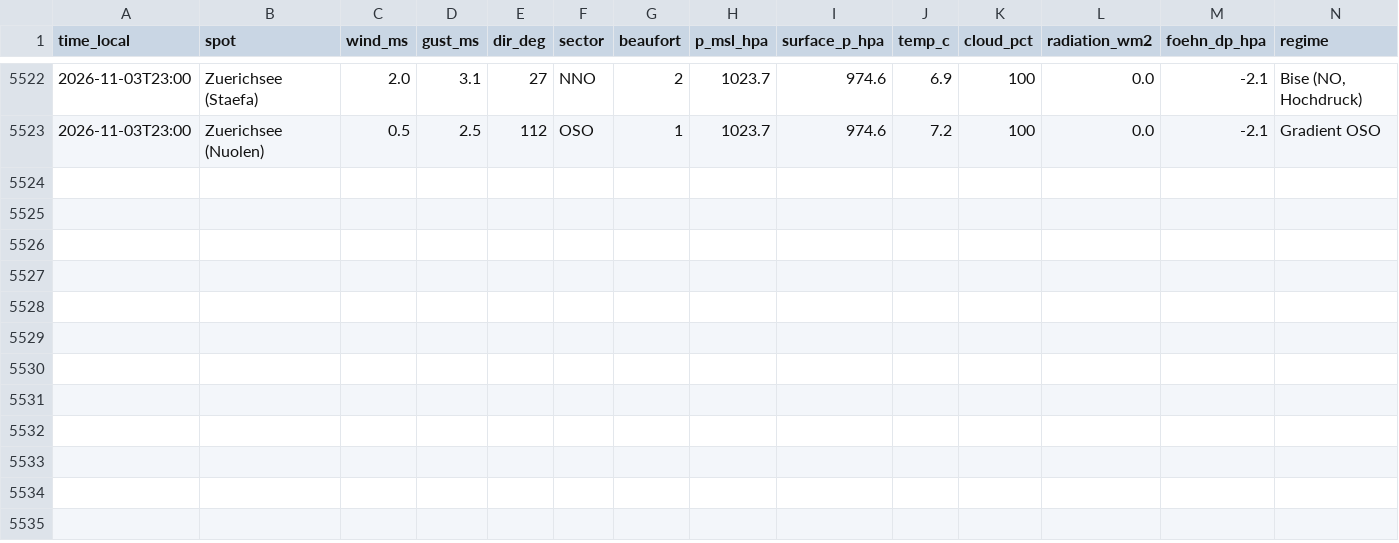
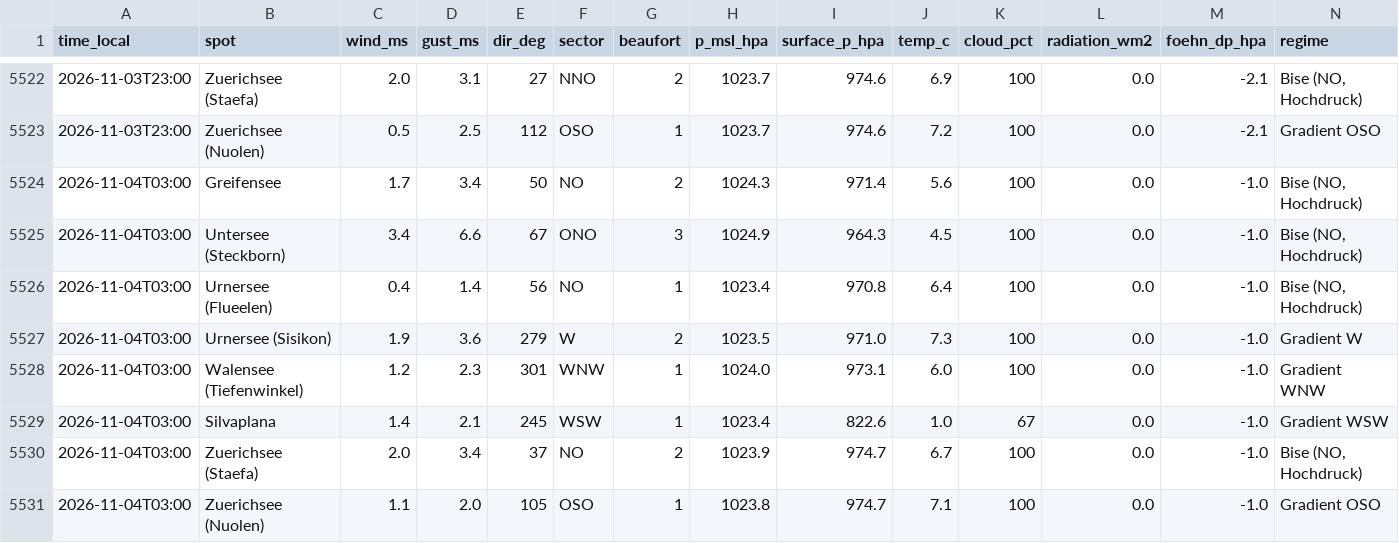
Before and after one commit to ramunbaer/Windforecast, a CSV file: data/history.csv, drawn as a sheet; only a part is shown, gaps mark what is left out.

Commit message:
data: 2026-11-04T02:38:56Z

```diff
--- a/data/history.csv
+++ b/data/history.csv
@@ -5523 +5523,9 @@ time_local,spot,wind_ms,gust_ms,dir_deg,sector,beaufort,p_msl_hpa,surface_p_hpa,
 2026-11-03T23:00,Zuerichsee (Nuolen),0.5,2.5,112,OSO,1,1023.7,974.6,7.2,100,0.0,-2.1,Gradient OSO
+2026-11-04T03:00,Greifensee,1.7,3.4,50,NO,2,1024.3,971.4,5.6,100,0.0,-1.0,"Bise (NO, Hochdruck)"
+2026-11-04T03:00,Untersee (Steckborn),3.4,6.6,67,ONO,3,1024.9,964.3,4.5,100,0.0,-1.0,"Bise (NO, Hochdruck)"
+2026-11-04T03:00,Urnersee (Flueelen),0.4,1.4,56,NO,1,1023.4,970.8,6.4,100,0.0,-1.0,"Bise (NO, Hochdruck)"
+2026-11-04T03:00,Urnersee (Sisikon),1.9,3.6,279,W,2,1023.5,971.0,7.3,100,0.0,-1.0,Gradient W
+2026-11-04T03:00,Walensee (Tiefenwinkel),1.2,2.3,301,WNW,1,1024.0,973.1,6.0,100,0.0,-1.0,Gradient WNW
+2026-11-04T03:00,Silvaplana,1.4,2.1,245,WSW,1,1023.4,822.6,1.0,67,0.0,-1.0,Gradient WSW
+2026-11-04T03:00,Zuerichsee (Staefa),2.0,3.4,37,NO,2,1023.9,974.7,6.7,100,0.0,-1.0,"Bise (NO, Hochdruck)"
+2026-11-04T03:00,Zuerichsee (Nuolen),1.1,2.0,105,OSO,1,1023.8,974.7,7.1,100,0.0,-1.0,Gradient OSO
```
Also changed, not shown: 3 other files.
